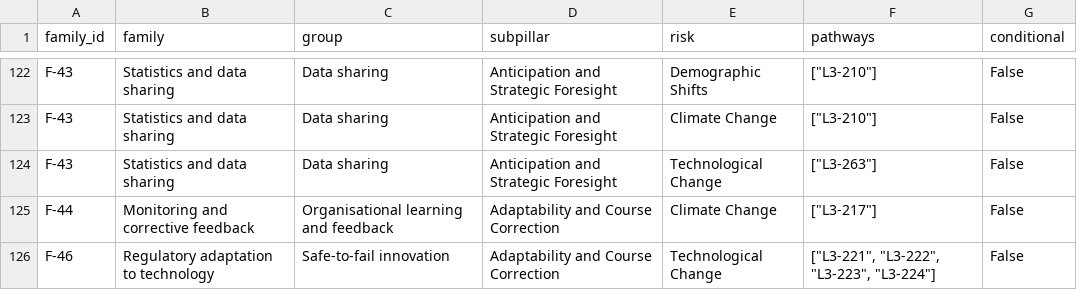
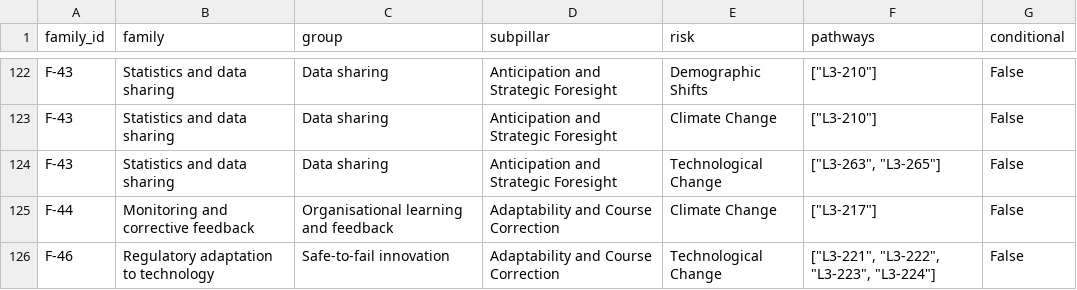
Before and after one commit to SebPasha/PVII_Golden_Response_Tree, a CSV file: tree/v3/risk_matrix.csv, drawn as a sheet; only a part is shown, gaps mark what is left out.

```diff
--- a/tree/v3/risk_matrix.csv
+++ b/tree/v3/risk_matrix.csv
@@ -123,3 +123,3 @@ F-43,Statistics and data sharing,Data sharing,Anticipation and Strategic Foresig
 F-43,Statistics and data sharing,Data sharing,Anticipation and Strategic Foresight,Climate Change,"[""L3-210""]",False
-F-43,Statistics and data sharing,Data sharing,Anticipation and Strategic Foresight,Technological Change,"[""L3-263""]",False
+F-43,Statistics and data sharing,Data sharing,Anticipation and Strategic Foresight,Technological Change,"[""L3-263"", ""L3-265""]",False
 F-44,Monitoring and corrective feedback,Organisational learning and feedback,Adaptability and Course Correction,Climate Change,"[""L3-217""]",False
```
Also changed, not shown: tree/v3/families_v3.csv, tree/v3/groups_v3.csv, 5 other files.
